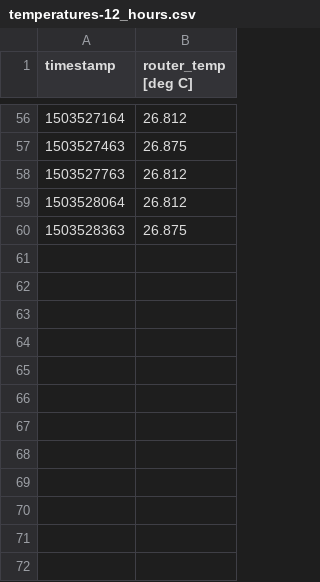
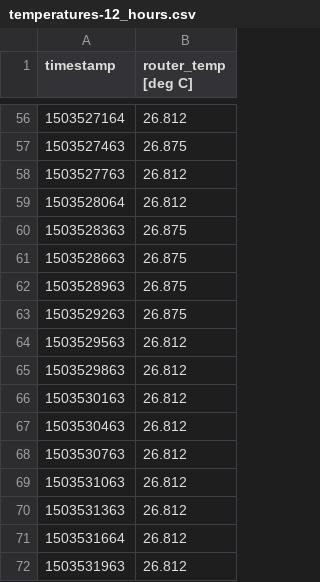
Before and after one commit to kevinshouse/kevinshouse.github.com, a CSV file: temperatures-12_hours.csv, drawn as a sheet; only a part is shown, gaps mark what is left out.

```diff
--- a/temperatures-12_hours.csv
+++ b/temperatures-12_hours.csv
@@ -60 +60,13 @@ timestamp,router_temp [deg C]
 1503528363,26.875
+1503528663,26.875
+1503528963,26.875
+1503529263,26.875
+1503529563,26.812
+1503529863,26.812
+1503530163,26.812
+1503530463,26.812
+1503530763,26.812
+1503531063,26.812
+1503531363,26.812
+1503531664,26.812
+1503531963,26.812
```
Also changed, not shown: network_ping-12_hours.csv, network_ping-2_days.csv, 6 other files.
